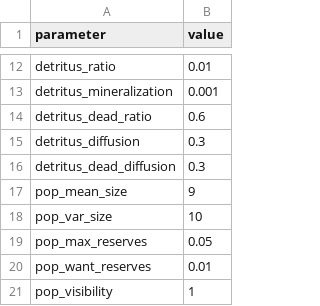
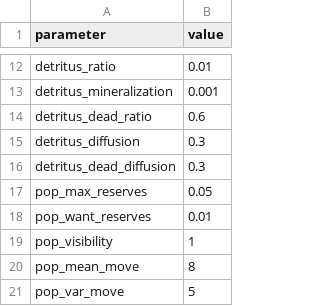
Before and after one commit to Allgeier-Lab/arrR, a CSV file: inst/extdata/parameters.csv, drawn as a sheet; only a part is shown, gaps mark what is left out; the shorter side is filled out with more unchanged rows; the diff names each change by its address in the sheet, - before the commit and + after, or states it on an @@ line.

Commit message:
Move some paramters to starting_values

```diff
--- a/inst/extdata/parameters.csv
+++ b/inst/extdata/parameters.csv
-row 17: pop_mean_size | 9
-row 18: pop_var_size | 10
```
Also changed, not shown: 5 other files.
